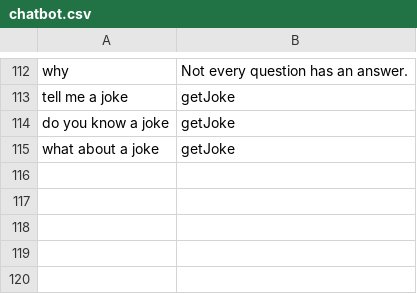
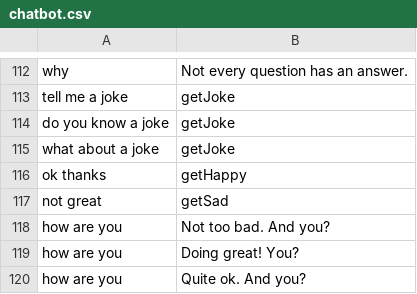
Before and after one commit to natyfromwonderland/Lexxy-the-Chatty-Bot, a CSV file: data/chatbot.csv, drawn as a sheet; only a part is shown, gaps mark what is left out.

```diff
--- a/data/chatbot.csv
+++ b/data/chatbot.csv
@@ -115 +115,6 @@ do you know a joke,getJoke
 what about a joke,getJoke
+ok thanks,getHappy
+not great,getSad
+how are you,"Not too bad. And you?"
+how are you,"Doing great! You?"
+how are you,"Quite ok. And you?"
```
Also changed, not shown: 3 other files.
